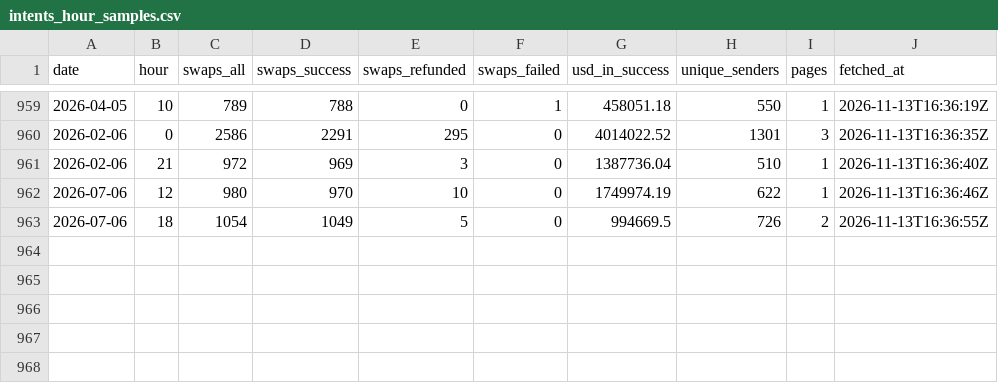
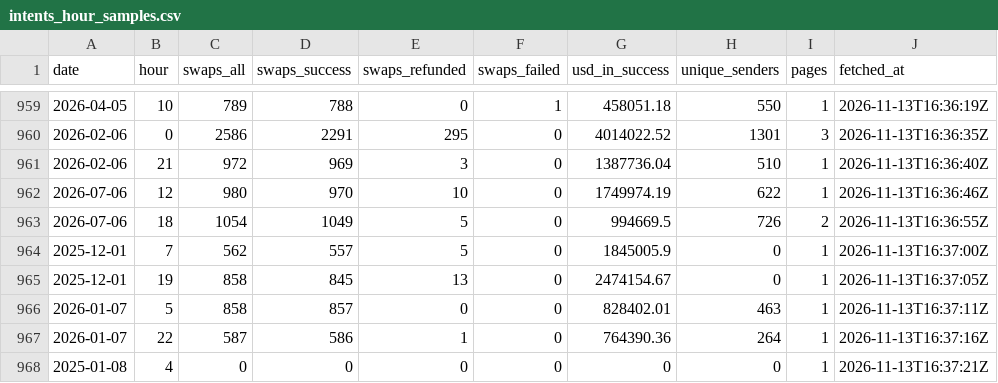
Before and after one commit to almondxxx/nearthesis, a CSV file: data/raw/intents_hour_samples.csv, drawn as a sheet; only a part is shown, gaps mark what is left out.

```diff
--- a/data/raw/intents_hour_samples.csv
+++ b/data/raw/intents_hour_samples.csv
@@ -963 +963,6 @@ date,hour,swaps_all,swaps_success,swaps_refunded,swaps_failed,usd_in_success,uni
 2026-07-06,18,1054,1049,5,0,994669.5,726,2,2026-11-13T16:36:55Z
+2025-12-01,7,562,557,5,0,1845005.9,0,1,2026-11-13T16:37:00Z
+2025-12-01,19,858,845,13,0,2474154.67,0,1,2026-11-13T16:37:05Z
+2026-01-07,5,858,857,0,0,828402.01,463,1,2026-11-13T16:37:11Z
+2026-01-07,22,587,586,1,0,764390.36,264,1,2026-11-13T16:37:16Z
+2025-01-08,4,0,0,0,0,0,0,1,2026-11-13T16:37:21Z
```
